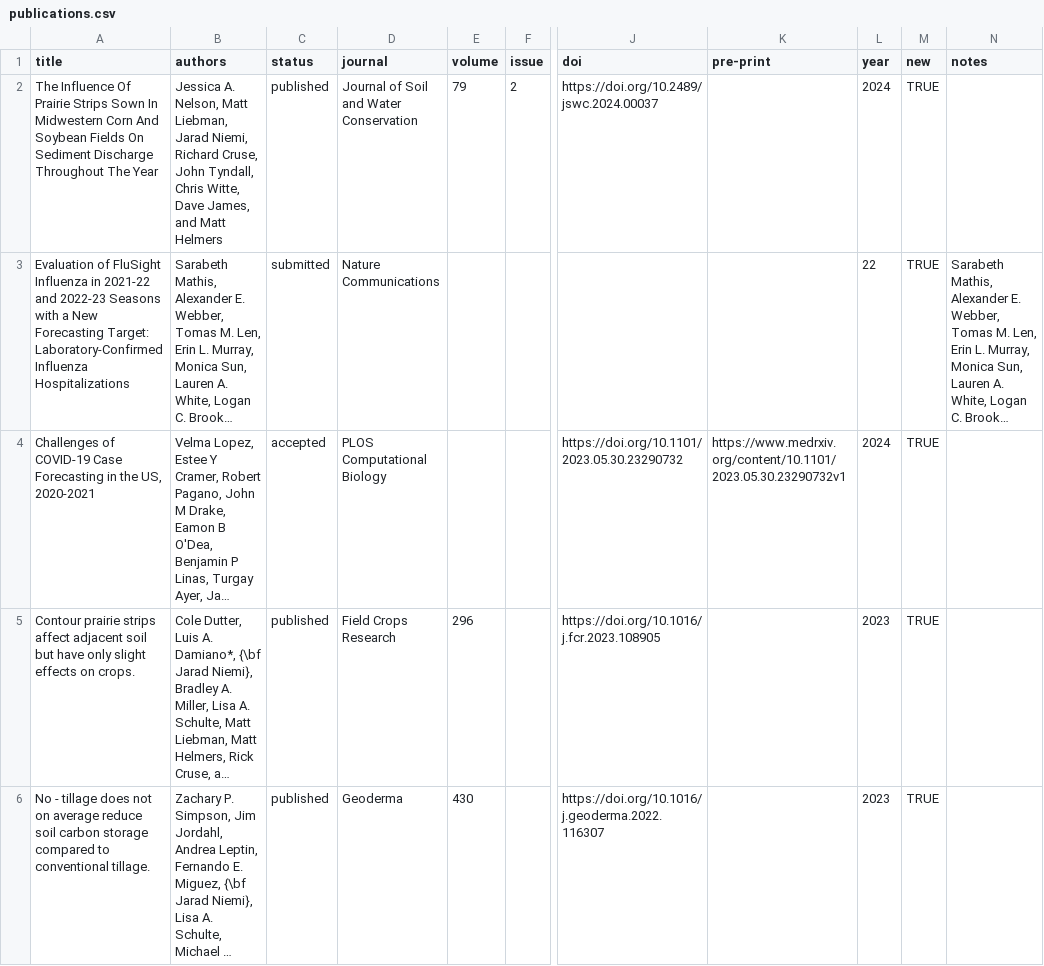
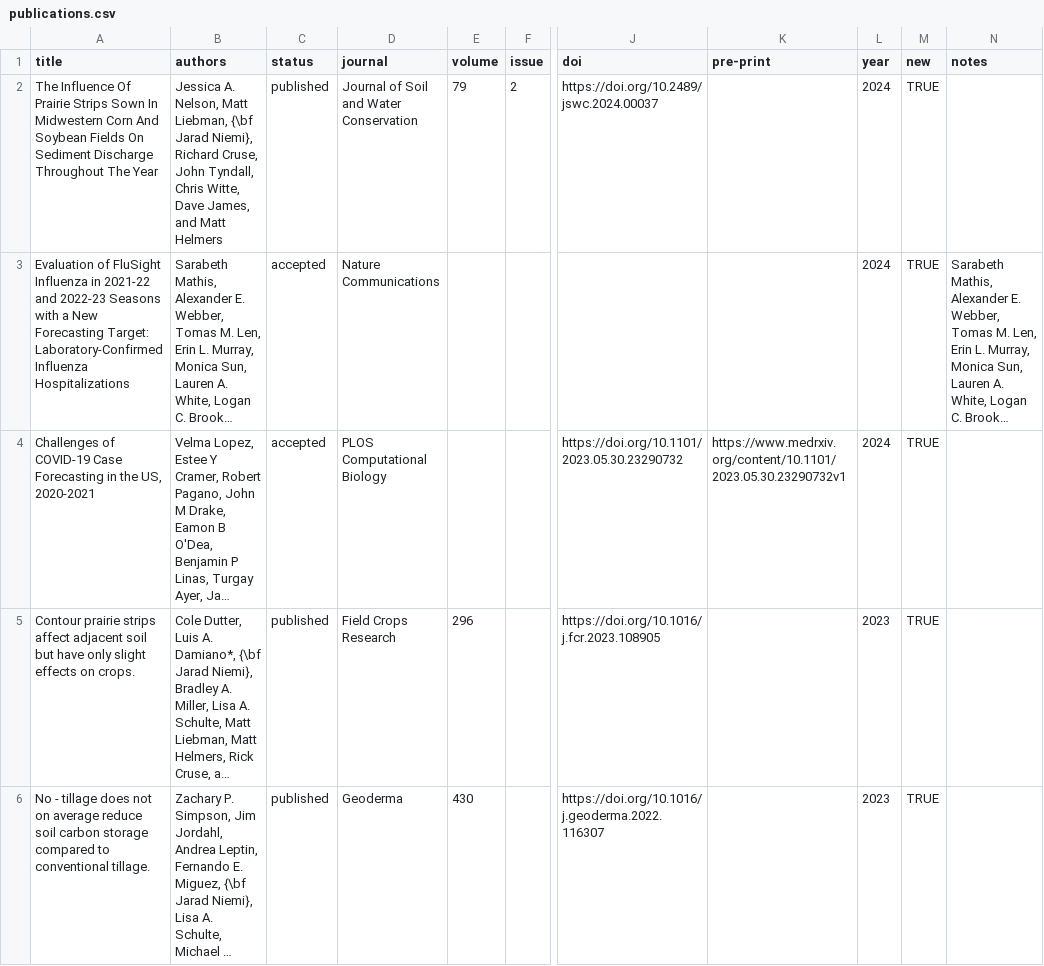
Before and after one commit to jarad/cv, a CSV file: publications.csv, drawn as a sheet; only a part is shown, gaps mark what is left out; long unchanged cells end in …; the diff names each change by its address in the sheet, - before the commit and + after, or states it on an @@ line.

Commit message:
Update publications

```diff
--- a/publications.csv
+++ b/publications.csv
-B2 (authors): …Matt Liebman, Jarad Niemi, Richard Cruse,…
+B2 (authors): …Matt Liebman, {\bf Jarad Niemi}, Richard Cruse,…
-C3 (status): submitted
+C3 (status): accepted
-L3 (year): 22
+L3 (year): 2024
```
